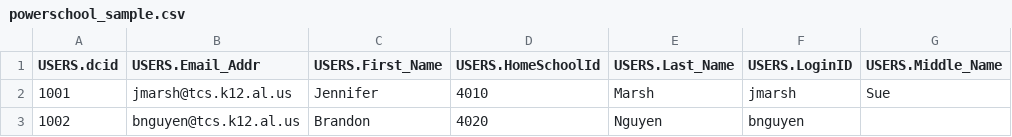
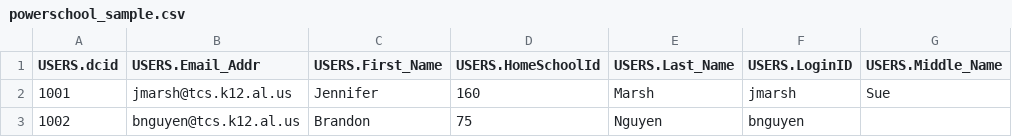
Before and after one commit to jerahl/TCS-Identity-Master, a CSV file: db/seeds/feeds/powerschool_sample.csv, drawn as a sheet; only a part is shown; the diff names each change by its address in the sheet, - before the commit and + after, or states it on an @@ line.

```diff
--- a/db/seeds/feeds/powerschool_sample.csv
+++ b/db/seeds/feeds/powerschool_sample.csv
-D2 (USERS.HomeSchoolId): 4010
+D2 (USERS.HomeSchoolId): 160
-D3 (USERS.HomeSchoolId): 4020
+D3 (USERS.HomeSchoolId): 75
```
Also changed, not shown: db/seeds/school.csv, db/seeds/school_code_alias.csv.
